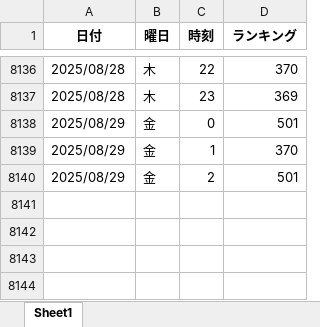
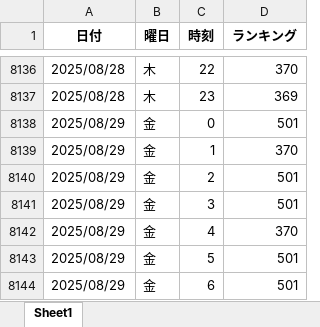
Before and after one commit to o25042124-boop/nibannkeiei-podcast-ranking-viewer, an Excel workbook: excel/amazon.xlsx, sheet Sheet1, drawn as a sheet; only a part is shown, gaps mark what is left out; values as stored, in another font and other column widths than the file's, no borders; the diff names each change by its address in the sheet, - before the commit and + after, or states it on an @@ line.

```diff
--- a/excel/amazon.xlsx (sheet Sheet1)
+++ b/excel/amazon.xlsx (sheet Sheet1)
+row 8141: 2025/08/29 | 金 | 3 | 501
+row 8142: 2025/08/29 | 金 | 4 | 370
+row 8143: 2025/08/29 | 金 | 5 | 501
+row 8144: 2025/08/29 | 金 | 6 | 501
```
Also changed, not shown: excel/apple1.xlsx, excel/apple2.xlsx, 3 other files.
